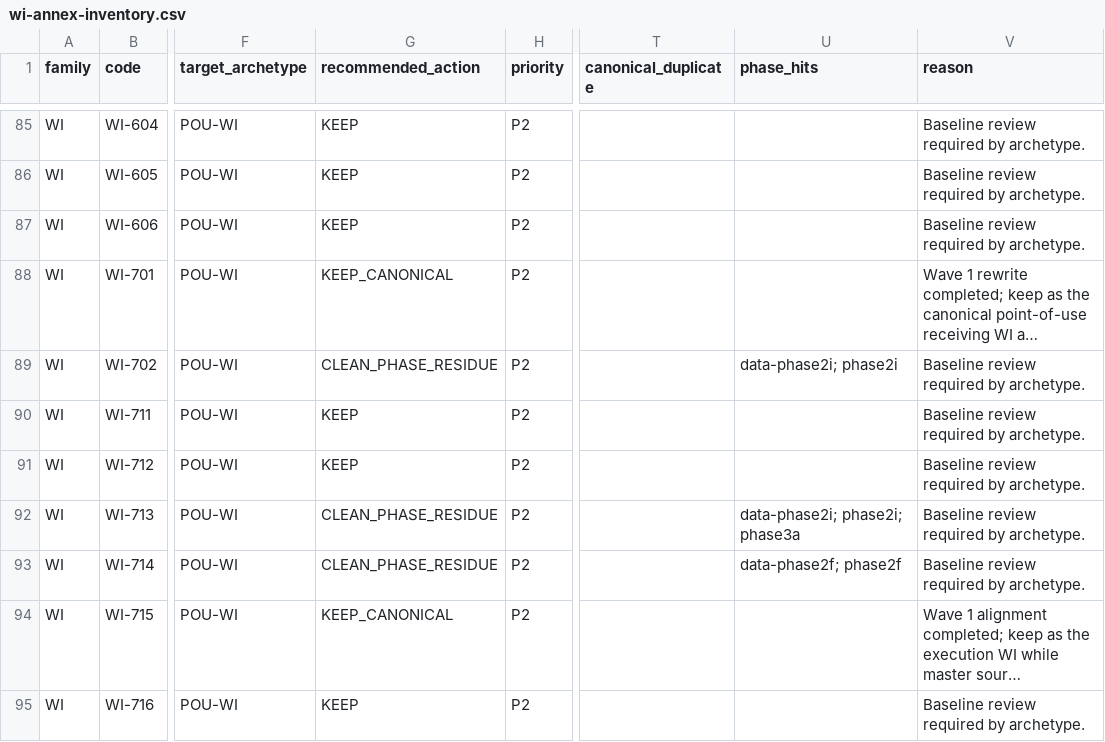
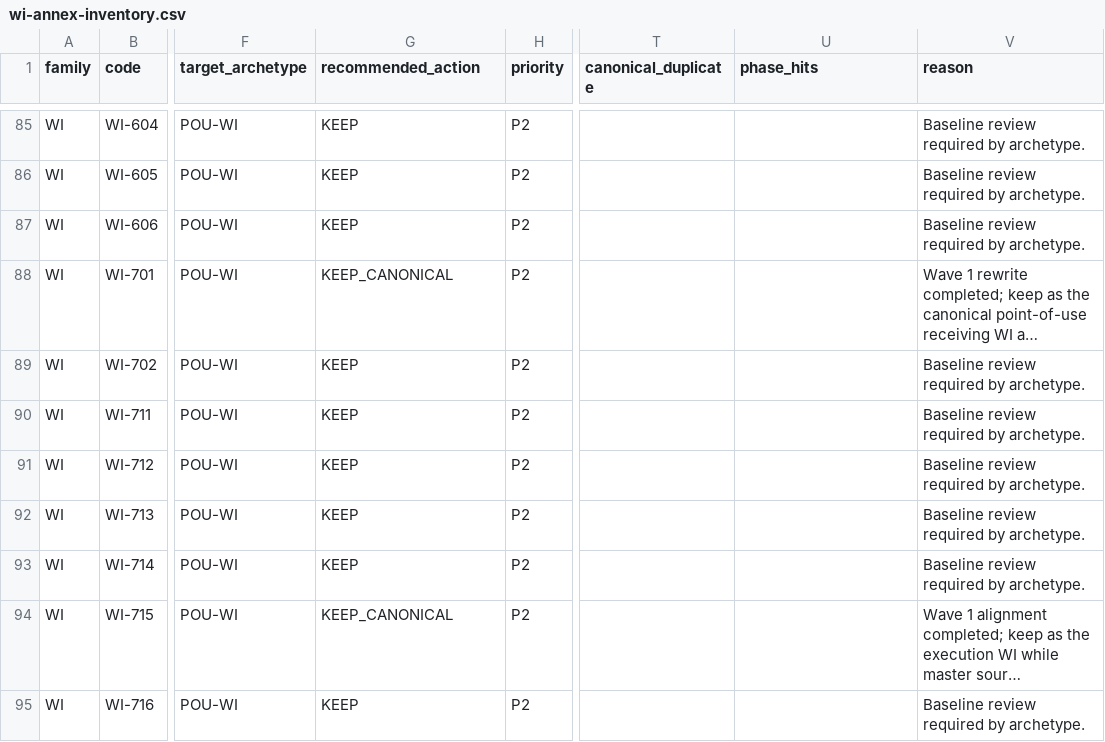
Before and after one commit to sanhvo86-hesem/mom, a CSV file: _reports/wi-annex/wi-annex-inventory.csv, drawn as a sheet; only a part is shown, gaps mark what is left out; long unchanged cells end in …; the diff covers the shown part only; the diff names each change by its address in the sheet, - before the commit and + after, or states it on an @@ line.

Commit message:
Clean WI-ANNEX phase residue and audits

```diff
--- a/_reports/wi-annex/wi-annex-inventory.csv
+++ b/_reports/wi-annex/wi-annex-inventory.csv
-G89 (recommended_action): CLEAN_PHASE_RESIDUE
+G89 (recommended_action): KEEP
-U89 (phase_hits): data-phase2i; phase2i
+U89 (phase_hits): (empty)
-G92:G93 (recommended_action): CLEAN_PHASE_RESIDUE
+G92:G93 (recommended_action): KEEP
-U92 (phase_hits): data-phase2i; phase2i; phase3a
+U92 (phase_hits): (empty)
-U93 (phase_hits): data-phase2f; phase2f
+U93 (phase_hits): (empty)
```
Also changed, not shown: 30 edited cells elsewhere in this file, 23 other files.
